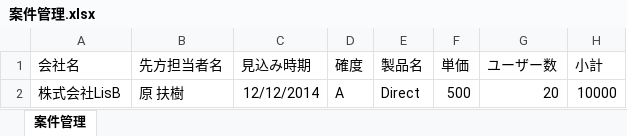
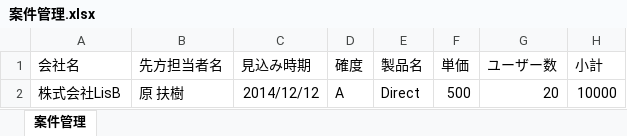
Before and after one commit to lisb/daab-examples, an Excel workbook: googleapps-anken/案件管理.xlsx, sheet 案件管理, drawn as a sheet; values as stored, in another font and other column widths than the file's, no borders; charts and pictures not drawn; the diff names each change by its address in the sheet, - before the commit and + after, or states it on an @@ line.

Commit message:
fix(anken): rewrite googleapps-anken bot

```diff
--- a/googleapps-anken/案件管理.xlsx (sheet 案件管理)
+++ b/googleapps-anken/案件管理.xlsx (sheet 案件管理)
-C2 (見込み時期): 12/12/2014
+C2 (見込み時期): 2014/12/12
```
Also changed, not shown: charts or pictures, 16 other files.
